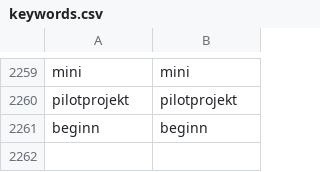
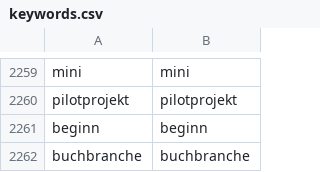
Before and after one commit to linksfilter/lf_bsky, a CSV file: keywords.csv, drawn as a sheet; only a part is shown, gaps mark what is left out.

```diff
--- a/keywords.csv
+++ b/keywords.csv
@@ -2261 +2261,2 @@ pilotprojekt,pilotprojekt
 beginn,beginn
+buchbranche,buchbranche
```
Also changed, not shown: posted.csv, 2 other files.
